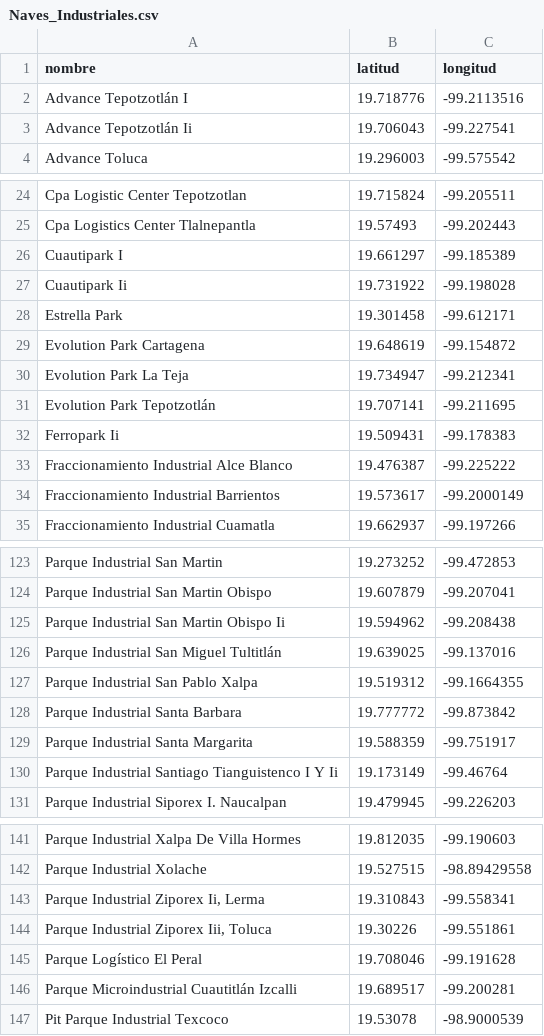
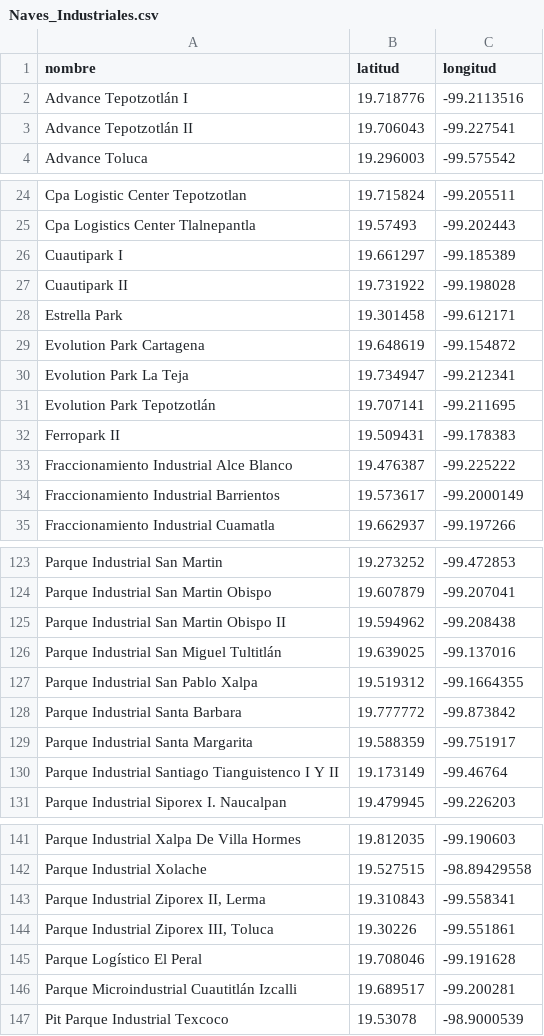
Before and after one commit to FosterTooth1/TT, a CSV file: TT2/Vistas/Naves_Industriales.csv, drawn as a sheet; only a part is shown, gaps mark what is left out; the diff covers the shown part only.

```diff
--- a/TT2/Vistas/Naves_Industriales.csv
+++ b/TT2/Vistas/Naves_Industriales.csv
@@ -2,3 +2,3 @@ nombre,latitud,longitud
 Advance Tepotzotlán I,19.718776,-99.2113516
-Advance Tepotzotlán Ii,19.706043,-99.227541
+Advance Tepotzotlán II,19.706043,-99.227541
 Advance Toluca,19.296003,-99.575542
@@ -26,3 +26,3 @@ Cpa Logistics Center Tlalnepantla,19.57493,-99.202443
 Cuautipark I,19.661297,-99.185389
-Cuautipark Ii,19.731922,-99.198028
+Cuautipark II,19.731922,-99.198028
 Estrella Park,19.301458,-99.612171
@@ -31,3 +31,3 @@ Evolution Park La Teja,19.734947,-99.212341
 Evolution Park Tepotzotlán,19.707141,-99.211695
-Ferropark Ii,19.509431,-99.178383
+Ferropark II,19.509431,-99.178383
 Fraccionamiento Industrial Alce Blanco,19.476387,-99.225222
@@ -124,3 +124,3 @@ Parque Industrial San Martin,19.273252,-99.472853
 Parque Industrial San Martin Obispo,19.607879,-99.207041
-Parque Industrial San Martin Obispo Ii,19.594962,-99.208438
+Parque Industrial San Martin Obispo II,19.594962,-99.208438
 Parque Industrial San Miguel Tultitlán,19.639025,-99.137016
@@ -129,3 +129,3 @@ Parque Industrial Santa Barbara,19.777772,-99.873842
 Parque Industrial Santa Margarita,19.588359,-99.751917
-Parque Industrial Santiago Tianguistenco I Y Ii,19.173149,-99.46764
+Parque Industrial Santiago Tianguistenco I Y II,19.173149,-99.46764
 Parque Industrial Siporex I. Naucalpan,19.479945,-99.226203
@@ -142,4 +142,4 @@ Parque Industrial Xalpa De Villa Hormes,19.812035,-99.190603
 Parque Industrial Xolache,19.527515,-98.89429558
-"Parque Industrial Ziporex Ii, Lerma",19.310843,-99.558341
-"Parque Industrial Ziporex Iii, Toluca",19.30226,-99.551861
+"Parque Industrial Ziporex II, Lerma",19.310843,-99.558341
+"Parque Industrial Ziporex III, Toluca",19.30226,-99.551861
 Parque Logístico El Peral,19.708046,-99.191628
```
Also changed, not shown: 26 edited cells elsewhere in this file, 1 other file.
